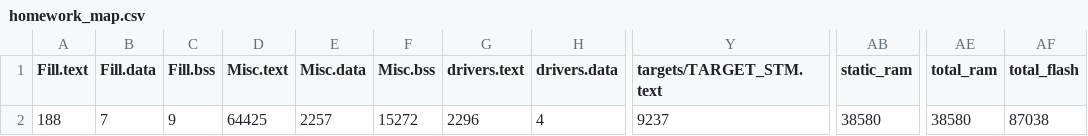
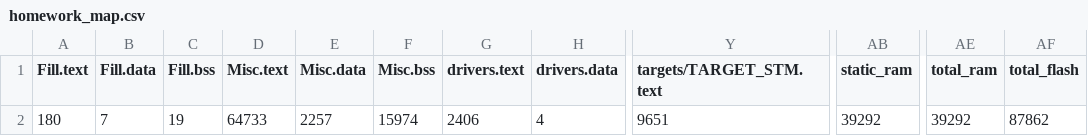
Before and after one commit to yifanz/EE202B-Homework, a CSV file: BUILD/NUCLEO_F746ZG/GCC_ARM/homework_map.csv, drawn as a sheet; only a part is shown, gaps mark what is left out; the diff names each change by its address in the sheet, - before the commit and + after, or states it on an @@ line.

```diff
--- a/BUILD/NUCLEO_F746ZG/GCC_ARM/homework_map.csv
+++ b/BUILD/NUCLEO_F746ZG/GCC_ARM/homework_map.csv
-A2 (Fill.text): 188
+A2 (Fill.text): 180
-C2 (Fill.bss): 9
+C2 (Fill.bss): 19
-D2 (Misc.text): 64425
+D2 (Misc.text): 64733
-F2 (Misc.bss): 15272
+F2 (Misc.bss): 15974
-G2 (drivers.text): 2296
+G2 (drivers.text): 2406
-Y2 (targets/TARGET_STM.text): 9237
+Y2 (targets/TARGET_STM.text): 9651
-AB2 (static_ram): 38580
+AB2 (static_ram): 39292
-AE2 (total_ram): 38580
+AE2 (total_ram): 39292
-AF2 (total_flash): 87038
+AF2 (total_flash): 87862
```
Also changed, not shown: 7 other files.
